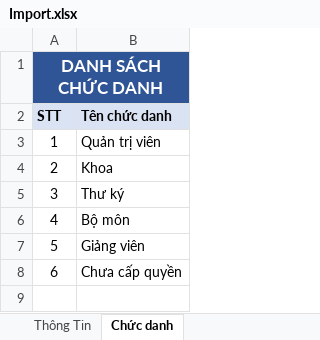
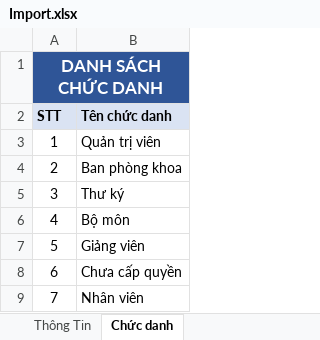
Before and after one commit to isSaturn/Monthly, an Excel workbook: MonthlyStatement/assets/FileImport/Import.xlsx, sheet Chức danh, drawn as a sheet; values as stored, in another font and other column widths than the file's, no borders; table styles not drawn; the diff names each change by its address in the sheet, - before the commit and + after, or states it on an @@ line.

```diff
--- a/MonthlyStatement/assets/FileImport/Import.xlsx (sheet Chức danh)
+++ b/MonthlyStatement/assets/FileImport/Import.xlsx (sheet Chức danh)
-B4 (Tên chức danh): Khoa
+B4 (Tên chức danh): Ban phòng khoa
+row 9: 7 | Nhân viên
```
Also changed, not shown: sheet Thông Tin, MonthlyStatement/assets/FileImport/DanhSachNguoiDung-Import.xlsx, 11 other files.
